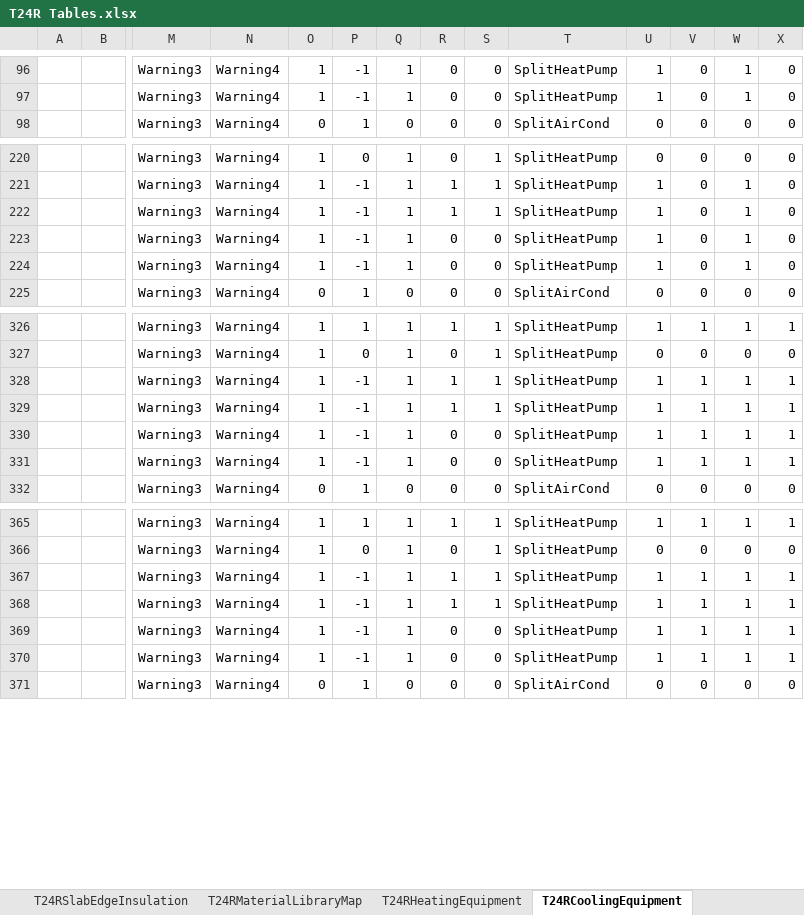
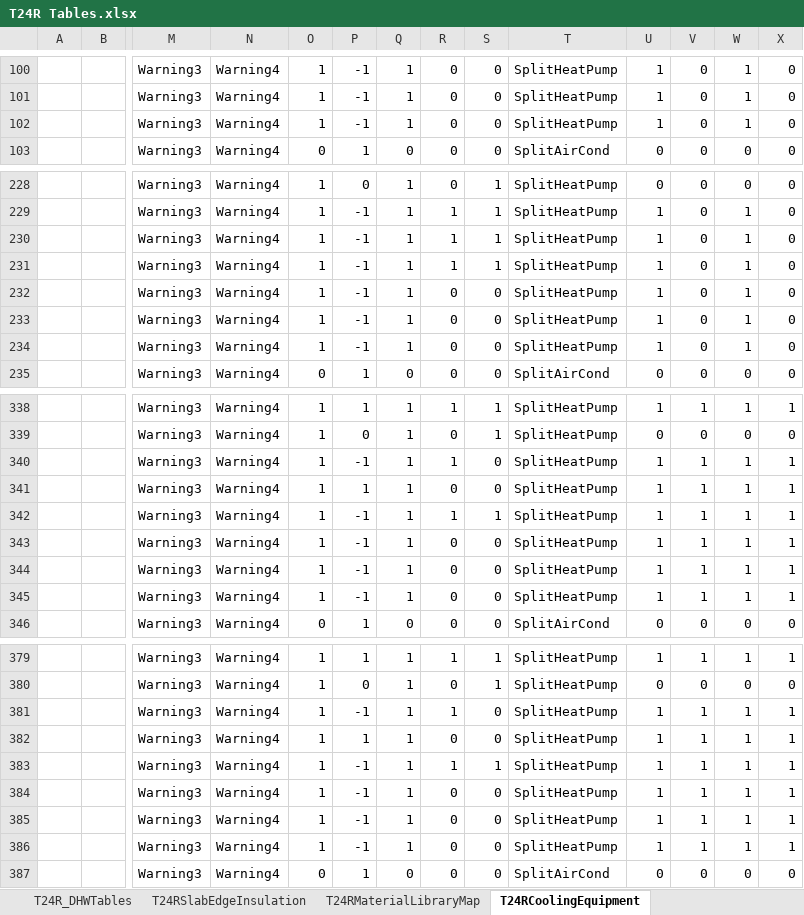
Before and after one commit to joesinger12/Sample-CBECC-Public-Mirror-from-Dev, an Excel workbook: RulesetDev/Rulesets/shared/T24R Tables.xlsx, sheet T24RCoolingEquipment, drawn as a sheet; only a part is shown, gaps mark what is left out; values as stored, in another font and other column widths than the file's, no cell formats; addresses are those after the commit; rows hold the shown columns only; the diff covers the shown part only; the diff names each change by its address in the sheet, - before the commit and + after, or states it on an @@ line.

Commit message:
SVN (com) commit #8617 by scriswellwsf       ruleset update migrating Harvest Thermal (HeatPumpDHWCombo) system and other features (bug fixes &amp; VCHP3) from CBECC-Res into CBECC (tic #3629)

```diff
--- a/RulesetDev/Rulesets/shared/T24R Tables.xlsx (sheet T24RCoolingEquipment)
+++ b/RulesetDev/Rulesets/shared/T24R Tables.xlsx (sheet T24RCoolingEquipment)
+row 102:  |  | Warning3 | Warning4 | 1 | -1 | 1 | 0 | 0 | SplitHeatPump | 1 | 0 | 1 | 0
+row 230:  |  | Warning3 | Warning4 | 1 | -1 | 1 | 1 | 1 | SplitHeatPump | 1 | 0 | 1 | 0
+row 234:  |  | Warning3 | Warning4 | 1 | -1 | 1 | 0 | 0 | SplitHeatPump | 1 | 0 | 1 | 0
-S340: 1
+S340: 0
+row 341:  |  | Warning3 | Warning4 | 1 | 1 | 1 | 0 | 0 | SplitHeatPump | 1 | 1 | 1 | 1
+row 345:  |  | Warning3 | Warning4 | 1 | -1 | 1 | 0 | 0 | SplitHeatPump | 1 | 1 | 1 | 1
-S381: 1
+S381: 0
+row 382:  |  | Warning3 | Warning4 | 1 | 1 | 1 | 0 | 0 | SplitHeatPump | 1 | 1 | 1 | 1
+row 386:  |  | Warning3 | Warning4 | 1 | -1 | 1 | 0 | 0 | SplitHeatPump | 1 | 1 | 1 | 1
```
Also changed, not shown: 9 added rows and 42 edited cells elsewhere in this sheet, sheet T24RHeatingEquipment, other sheet tabs, cell formats, formulas that keep their value, 21 other files.
